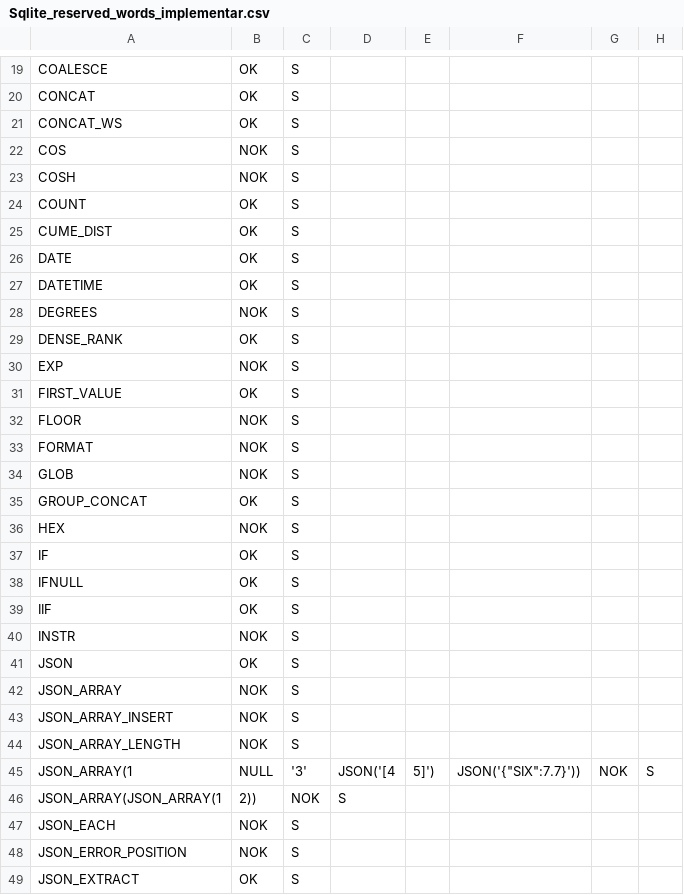
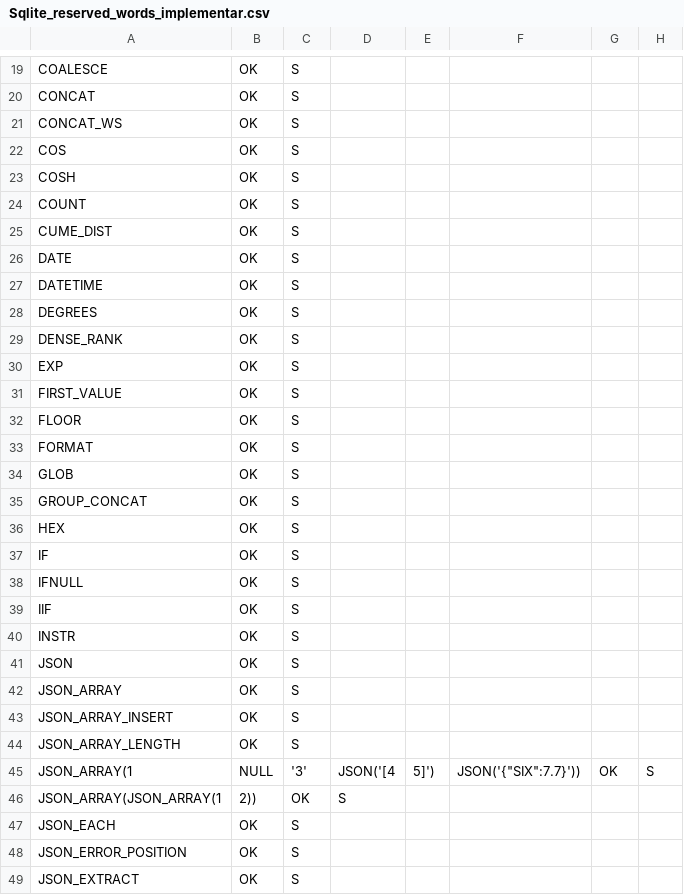
Before and after one commit to christianulson/DbSqlLikeMem, a CSV file: docs/SQL_functions/Sqlite_reserved_words_implementar.csv, drawn as a sheet; only a part is shown, gaps mark what is left out; the diff covers the shown part only.

```diff
--- a/docs/SQL_functions/Sqlite_reserved_words_implementar.csv
+++ b/docs/SQL_functions/Sqlite_reserved_words_implementar.csv
@@ -21,4 +21,4 @@ CONCAT,OK,S
 CONCAT_WS,OK,S
-COS,NOK,S
-COSH,NOK,S
+COS,OK,S
+COSH,OK,S
 COUNT,OK,S
@@ -27,11 +27,11 @@ DATE,OK,S
 DATETIME,OK,S
-DEGREES,NOK,S
+DEGREES,OK,S
 DENSE_RANK,OK,S
-EXP,NOK,S
+EXP,OK,S
 FIRST_VALUE,OK,S
-FLOOR,NOK,S
-FORMAT,NOK,S
-GLOB,NOK,S
+FLOOR,OK,S
+FORMAT,OK,S
+GLOB,OK,S
 GROUP_CONCAT,OK,S
-HEX,NOK,S
+HEX,OK,S
 IF,OK,S
@@ -39,11 +39,11 @@ IFNULL,OK,S
 IIF,OK,S
-INSTR,NOK,S
+INSTR,OK,S
 JSON,OK,S
-JSON_ARRAY,NOK,S
-JSON_ARRAY_INSERT,NOK,S
-JSON_ARRAY_LENGTH,NOK,S
-JSON_ARRAY(1,NULL,'3',JSON('[4,5]'),JSON('{"SIX":7.7}')),NOK,S
-JSON_ARRAY(JSON_ARRAY(1,2)),NOK,S
-JSON_EACH,NOK,S
-JSON_ERROR_POSITION,NOK,S
+JSON_ARRAY,OK,S
+JSON_ARRAY_INSERT,OK,S
+JSON_ARRAY_LENGTH,OK,S
+JSON_ARRAY(1,NULL,'3',JSON('[4,5]'),JSON('{"SIX":7.7}')),OK,S
+JSON_ARRAY(JSON_ARRAY(1,2)),OK,S
+JSON_EACH,OK,S
+JSON_ERROR_POSITION,OK,S
 JSON_EXTRACT,OK,S
```
Also changed, not shown: 102 edited cells elsewhere in this file, docs/SQL_functions/SqlServer_reserved_words_implementar.csv, docs/SQL_functions/SqlServer_reserved_words_nao_implementar.csv, 8 other files.
